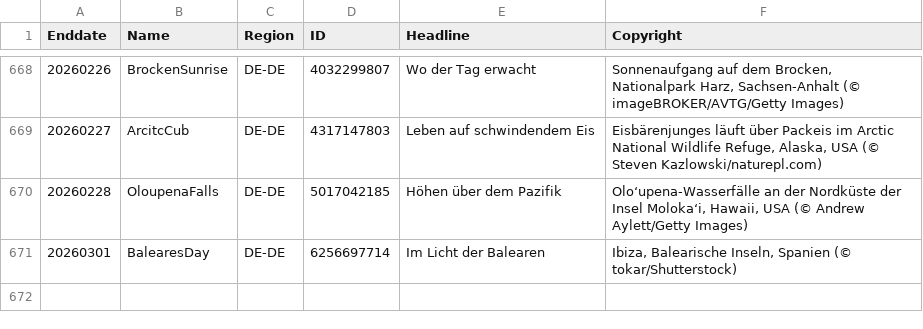
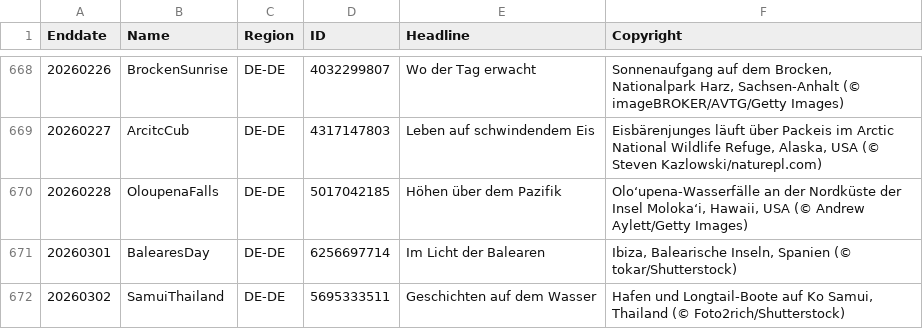
Before and after one commit to taumasyang/imageArchive, a CSV file: metadata/DE-DE.csv, drawn as a sheet; only a part is shown, gaps mark what is left out.

```diff
--- a/metadata/DE-DE.csv
+++ b/metadata/DE-DE.csv
@@ -671 +671,2 @@ Enddate,Name,Region,ID,Headline,Copyright
 20260301,BalearesDay,DE-DE,6256697714,"Im Licht der Balearen","Ibiza, Balearische Inseln, Spanien (© tokar/Shutterstock)"
+20260302,SamuiThailand,DE-DE,5695333511,"Geschichten auf dem Wasser","Hafen und Longtail‑Boote auf Ko Samui, Thailand (© Foto2rich/Shutterstock)"
```
Also changed, not shown: metadata/EN-CA.csv, metadata/EN-US.csv, 11 other files.
